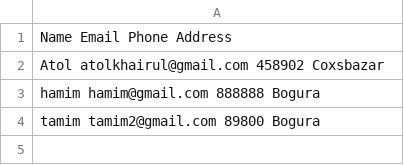
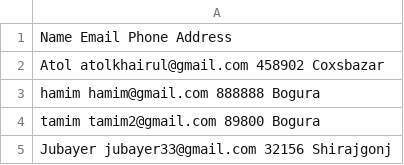
Before and after one commit to ATOL07/Contact_book_management, a CSV file: contacts.csv, drawn as a sheet.

```diff
--- a/contacts.csv
+++ b/contacts.csv
@@ -4 +4,2 @@ hamim               hamim@gmail.com          888888         Bogura
 tamim               tamim2@gmail.com         89800          Bogura
+Jubayer             jubayer33@gmail.com      32156          Shirajgonj
```
Also changed, not shown: 1 other file.
